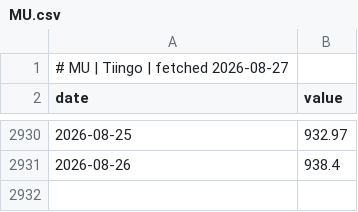
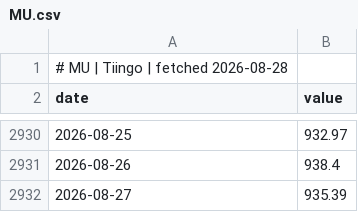
Before and after one commit to GunDamnBoy/chart-of-the-day, a CSV file: data/series/MU.csv, drawn as a sheet; only a part is shown, gaps mark what is left out.

```diff
--- a/data/series/MU.csv
+++ b/data/series/MU.csv
@@ -1,2 +1,2 @@
-# MU | Tiingo | fetched 2026-08-27
+# MU | Tiingo | fetched 2026-08-28
 date,value
@@ -2931 +2931,2 @@ date,value
 2026-08-26,938.4
+2026-08-27,935.39
```
Also changed, not shown: data/series/2330.TW.csv, data/series/NASDAQCOM.csv, 47 other files.
